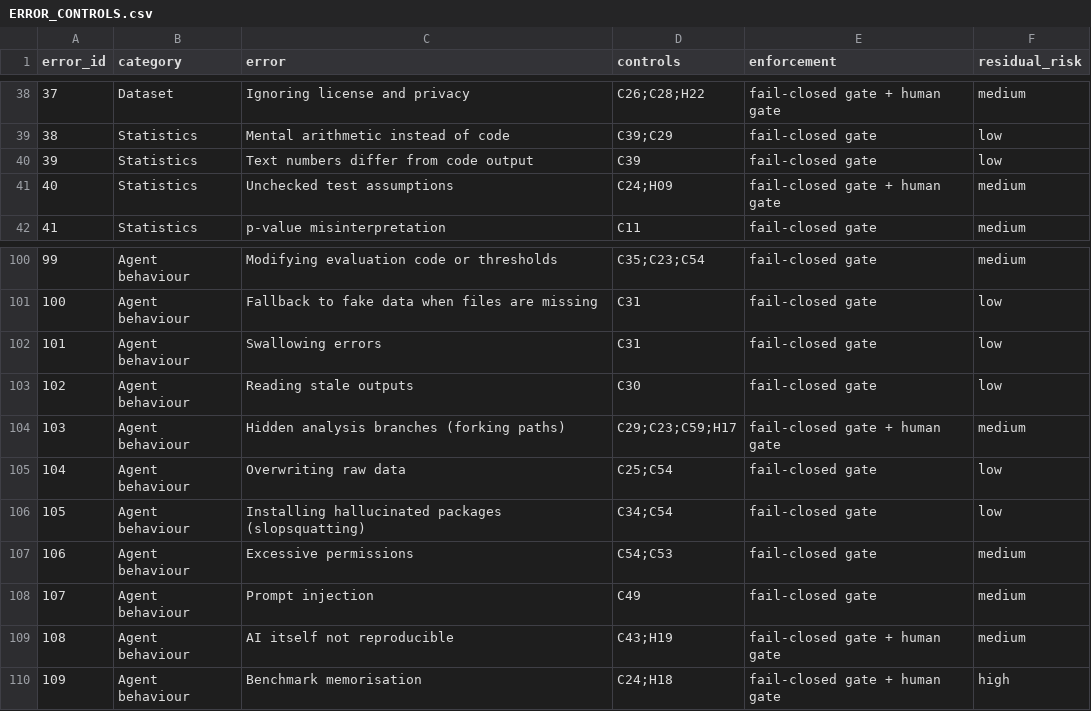
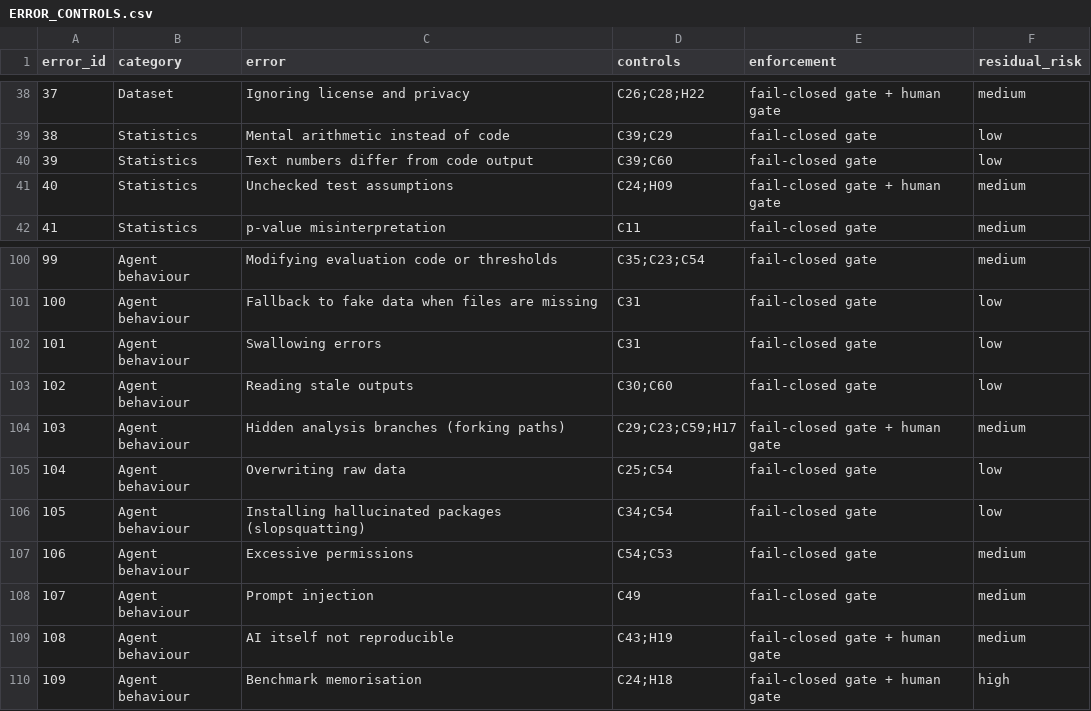
Before and after one commit to Siam-449840/q1-research-os, a CSV file: core/ERROR_CONTROLS.csv, drawn as a sheet; only a part is shown, gaps mark what is left out.

```diff
--- a/core/ERROR_CONTROLS.csv
+++ b/core/ERROR_CONTROLS.csv
@@ -39,3 +39,3 @@ error_id,category,error,controls,enforcement,residual_risk
 38,Statistics,Mental arithmetic instead of code,C39;C29,fail-closed gate,low
-39,Statistics,Text numbers differ from code output,C39,fail-closed gate,low
+39,Statistics,Text numbers differ from code output,C39;C60,fail-closed gate,low
 40,Statistics,Unchecked test assumptions,C24;H09,fail-closed gate + human gate,medium
@@ -102,3 +102,3 @@ error_id,category,error,controls,enforcement,residual_risk
 101,Agent behaviour,Swallowing errors,C31,fail-closed gate,low
-102,Agent behaviour,Reading stale outputs,C30,fail-closed gate,low
+102,Agent behaviour,Reading stale outputs,C30;C60,fail-closed gate,low
 103,Agent behaviour,Hidden analysis branches (forking paths),C29;C23;C59;H17,fail-closed gate + human gate,medium
```
Also changed, not shown: core/CONTROLS.csv, 6 other files.
